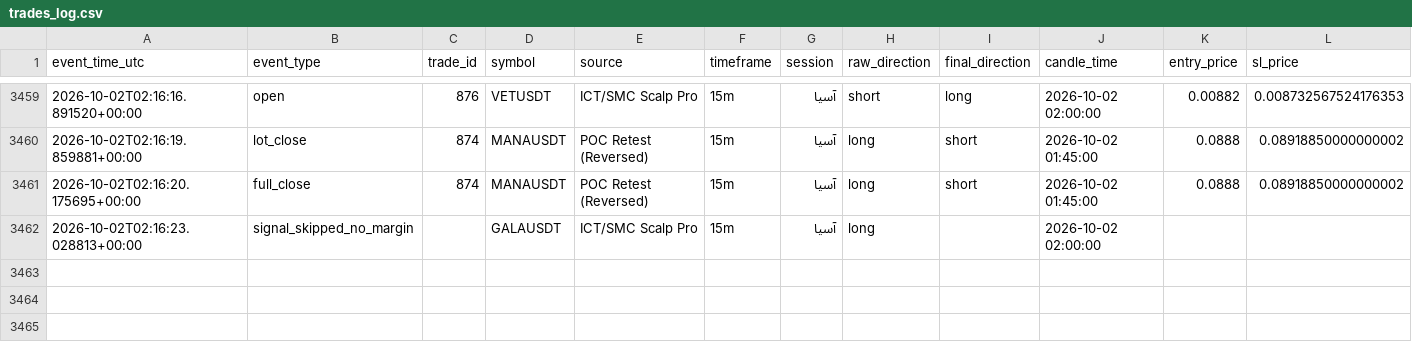
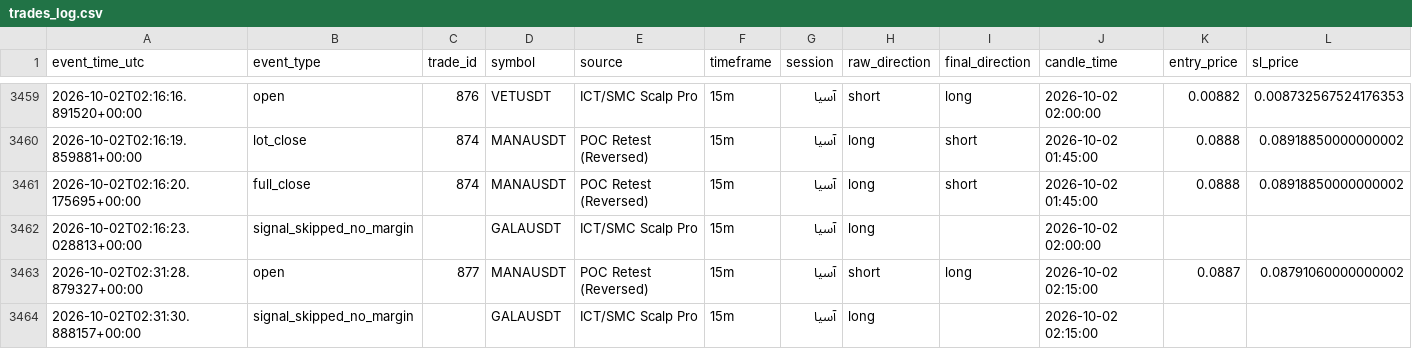
Before and after one commit to amirtorofi-sketch/Crypto-Signal-Bot, a CSV file: trades_log.csv, drawn as a sheet; only a part is shown, gaps mark what is left out; rows hold the shown columns only; the diff names each change by its address in the sheet, - before the commit and + after, or states it on an @@ line.

Commit message:
update signal state [skip ci]

```diff
--- a/trades_log.csv
+++ b/trades_log.csv
+row 3463: 2026-10-02T02:31:28.879327+00:00 | open | 877 | MANAUSDT | POC Retest (Reversed) | 15m | آسیا | short | long | 2026-10-02 02:15:00 | 0.0887 | 0.08791060000000002
+row 3464: 2026-10-02T02:31:30.888157+00:00 | signal_skipped_no_margin |  | GALAUSDT | ICT/SMC Scalp Pro | 15m | آسیا | long |  | 2026-10-02 02:15:00
```
Also changed, not shown: 5 other files.
